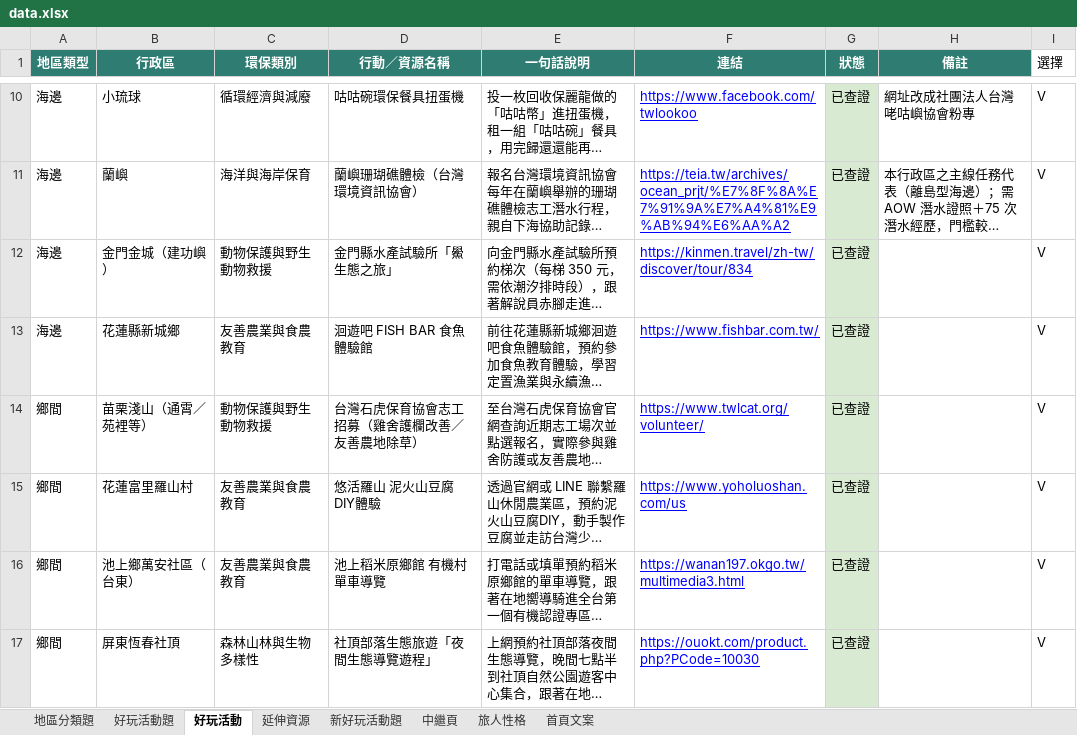
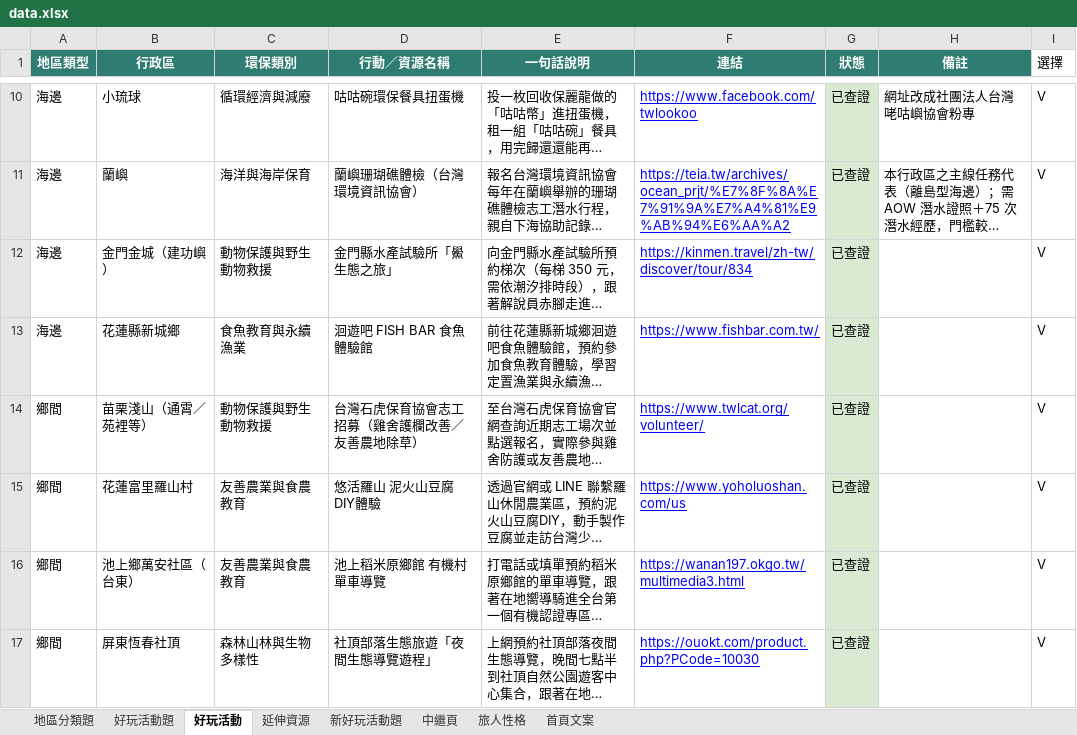
Before and after one commit to leyna1118/yllproject-taiwan_environment_quiz, an Excel workbook: data.xlsx, sheet 好玩活動, drawn as a sheet; only a part is shown, gaps mark what is left out; long unchanged cells end in …; values as stored, in another font and other column widths than the file's, no borders; the diff names each change by its address in the sheet, - before the commit and + after, or states it on an @@ line.

```diff
--- a/data.xlsx (sheet 好玩活動)
+++ b/data.xlsx (sheet 好玩活動)
-C13 (環保類別): 友善農業與食農教育
+C13 (環保類別): 食魚教育與永續漁業
```
Also changed, not shown: sheet 地區分類題, 2 other files.
